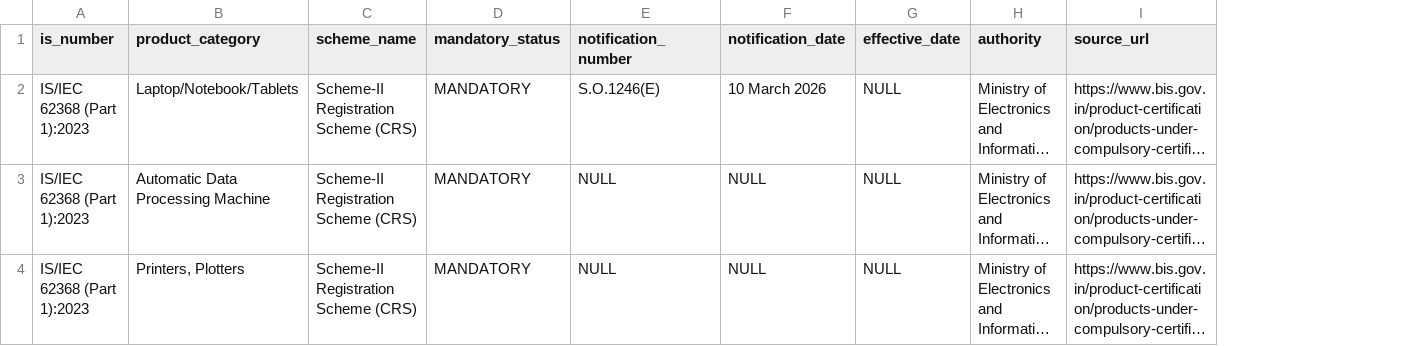
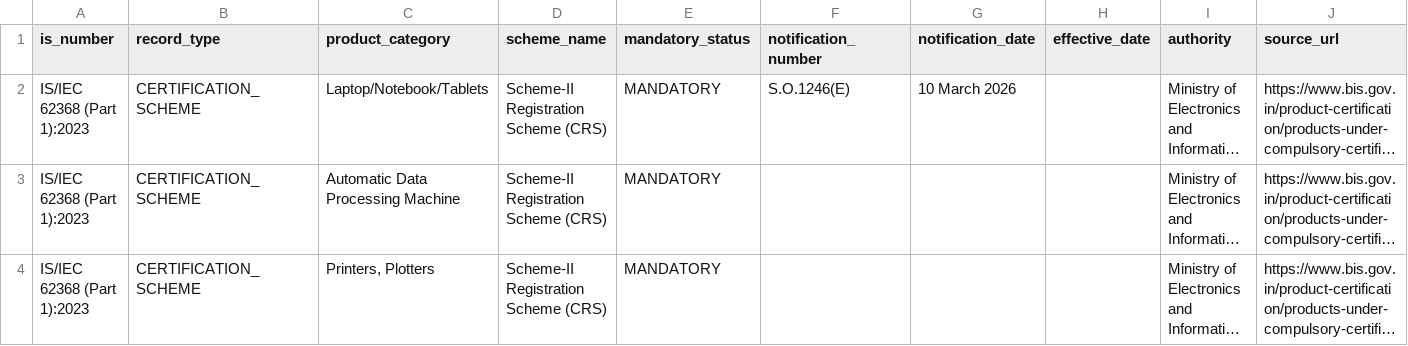
Before and after one commit to Sumedha-t/Indian-standards-intelligence-engine, a CSV file: data/processed/certifications_notifications.csv, drawn as a sheet; only a part is shown; long unchanged cells end in …; addresses are those after the commit; the diff names each change by its address in the sheet, - before the commit and + after, or states it on an @@ line.

Commit message:
Clarify certification scheme records

```diff
--- a/data/processed/certifications_notifications.csv
+++ b/data/processed/certifications_notifications.csv
+column B (record_type), rows 2-4: all CERTIFICATION_SCHEME
-H2:H4 (effective_date): NULL
+H2:H4 (effective_date): (empty)
-F3:F4 (notification_number): NULL
+F3:F4 (notification_number): (empty)
-G3:G4 (notification_date): NULL
+G3:G4 (notification_date): (empty)
```
